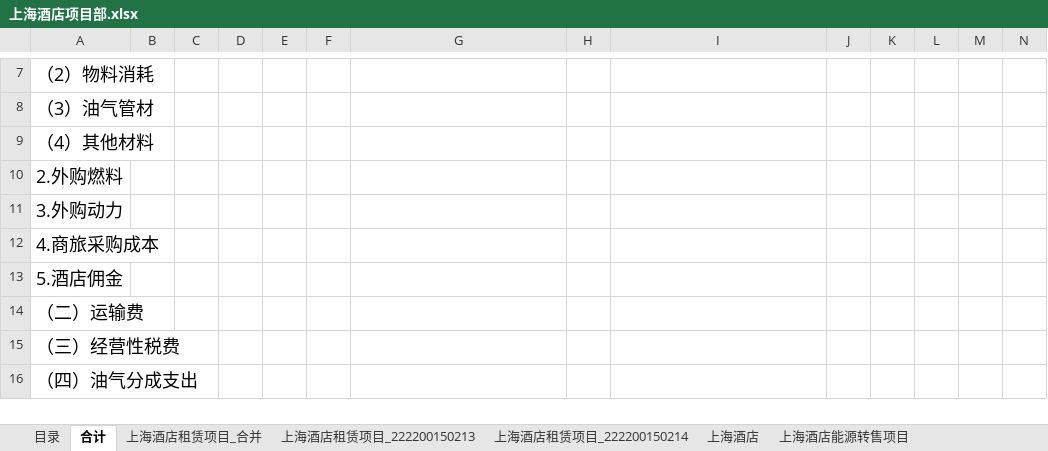
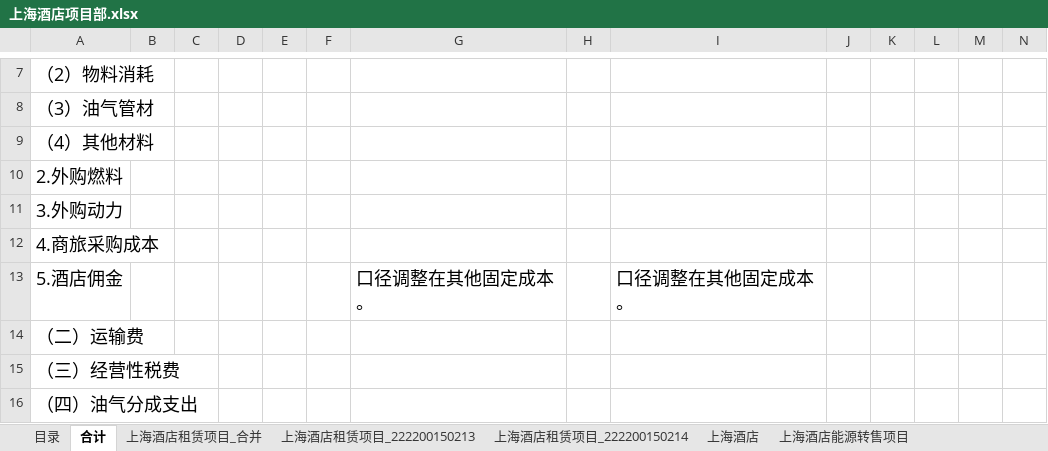
Before and after one commit to Vincent0296/BI-dashboard, an Excel workbook: public/管理口径原因分析默认模版/上海酒店项目部.xlsx, sheet 合计, drawn as a sheet; only a part is shown, gaps mark what is left out; values as stored, in another font and other column widths than the file's, no borders; the diff covers the shown part only; the diff names each change by its address in the sheet, - before the commit and + after, or states it on an @@ line.

```diff
--- a/public/管理口径原因分析默认模版/上海酒店项目部.xlsx (sheet 合计)
+++ b/public/管理口径原因分析默认模版/上海酒店项目部.xlsx (sheet 合计)
-G13: (empty)
+G13: 口径调整在其他固定成本。
-I13: (empty)
+I13: 口径调整在其他固定成本。
```
Also changed, not shown: 18 edited cells elsewhere in this sheet, public/管理口径原因分析默认模版/上海物业项目部.xlsx, public/管理口径原因分析默认模版/南京项目部.xlsx, 4 other files.
